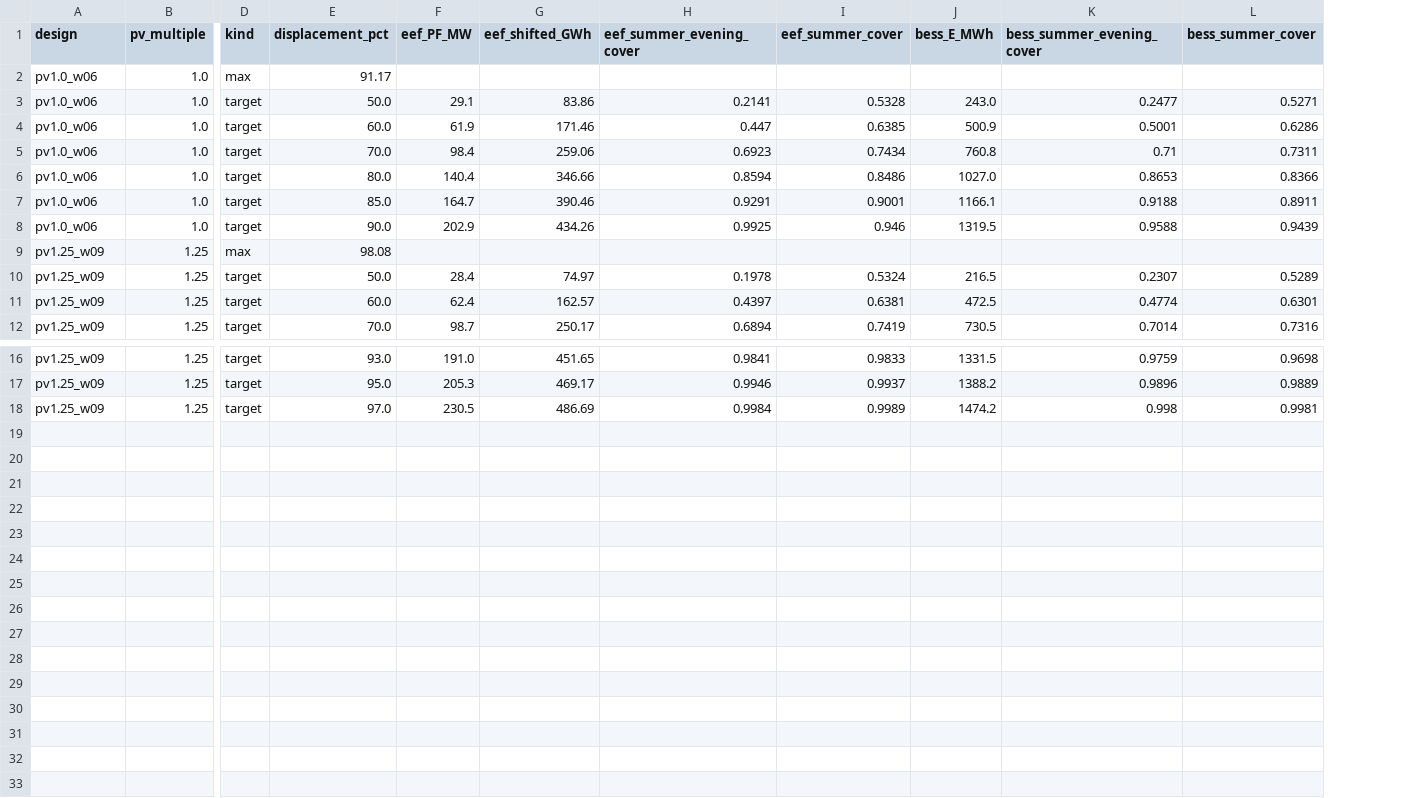
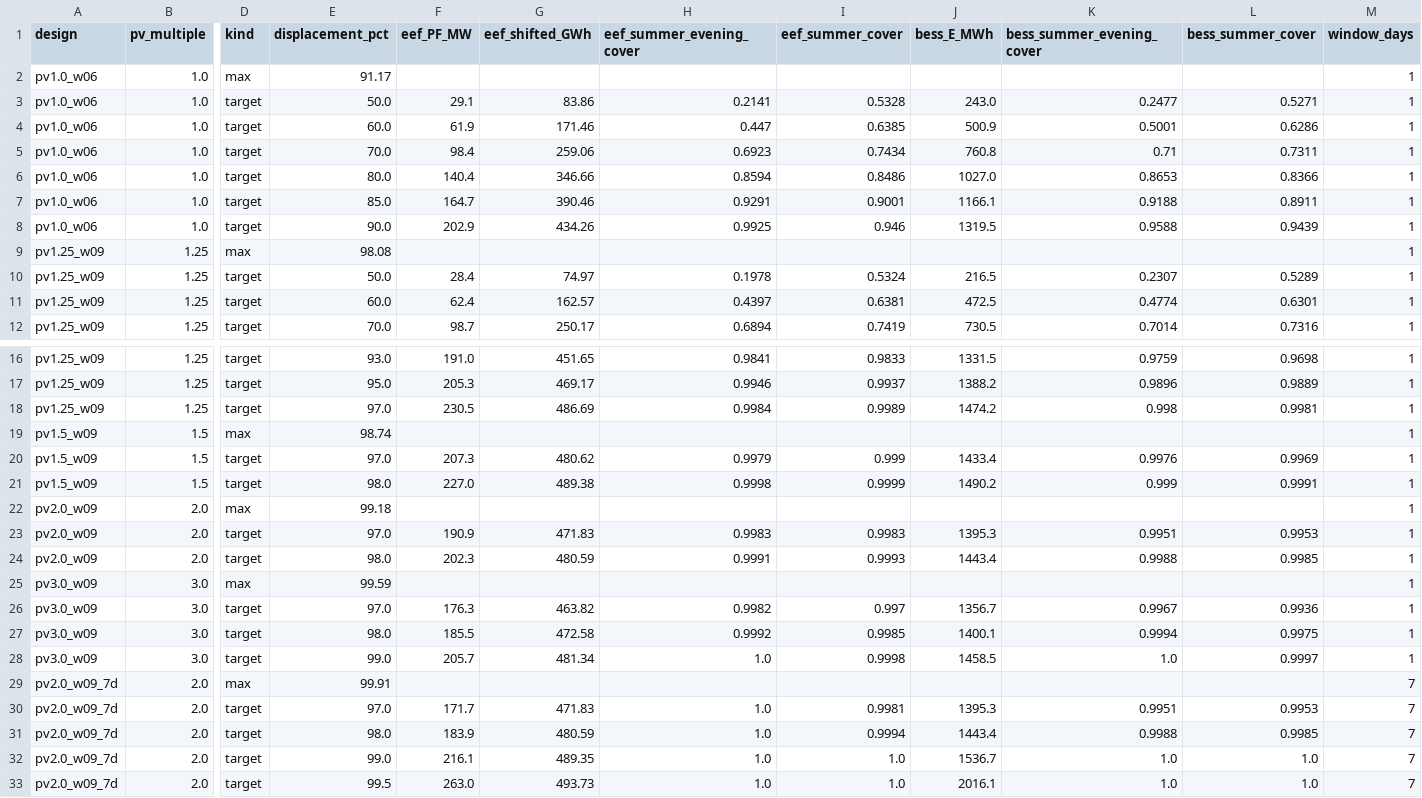
Before and after one commit to alnasser2030/EVM-SMART, a CSV file: tpec2027/results/displacement_curve.csv, drawn as a sheet; only a part is shown, gaps mark what is left out; rows hold the shown columns only; the diff names each change by its address in the sheet, - before the commit and + after, or states it on an @@ line.

```diff
--- a/tpec2027/results/displacement_curve.csv
+++ b/tpec2027/results/displacement_curve.csv
+column M (window_days), rows 2-12: all 1; rows 16-18: all 1
+row 19: pv1.5_w09 | 1.5 | max | 98.74 |  |  |  |  |  |  |  | 1
+row 20: pv1.5_w09 | 1.5 | target | 97.0 | 207.3 | 480.62 | 0.9979 | 0.999 | 1433.4 | 0.9976 | 0.9969 | 1
+row 21: pv1.5_w09 | 1.5 | target | 98.0 | 227.0 | 489.38 | 0.9998 | 0.9999 | 1490.2 | 0.999 | 0.9991 | 1
+row 22: pv2.0_w09 | 2.0 | max | 99.18 |  |  |  |  |  |  |  | 1
+row 23: pv2.0_w09 | 2.0 | target | 97.0 | 190.9 | 471.83 | 0.9983 | 0.9983 | 1395.3 | 0.9951 | 0.9953 | 1
+row 24: pv2.0_w09 | 2.0 | target | 98.0 | 202.3 | 480.59 | 0.9991 | 0.9993 | 1443.4 | 0.9988 | 0.9985 | 1
+row 25: pv3.0_w09 | 3.0 | max | 99.59 |  |  |  |  |  |  |  | 1
+row 26: pv3.0_w09 | 3.0 | target | 97.0 | 176.3 | 463.82 | 0.9982 | 0.997 | 1356.7 | 0.9967 | 0.9936 | 1
+row 27: pv3.0_w09 | 3.0 | target | 98.0 | 185.5 | 472.58 | 0.9992 | 0.9985 | 1400.1 | 0.9994 | 0.9975 | 1
+row 28: pv3.0_w09 | 3.0 | target | 99.0 | 205.7 | 481.34 | 1.0 | 0.9998 | 1458.5 | 1.0 | 0.9997 | 1
+row 29: pv2.0_w09_7d | 2.0 | max | 99.91 |  |  |  |  |  |  |  | 7
+row 30: pv2.0_w09_7d | 2.0 | target | 97.0 | 171.7 | 471.83 | 1.0 | 0.9981 | 1395.3 | 0.9951 | 0.9953 | 7
+row 31: pv2.0_w09_7d | 2.0 | target | 98.0 | 183.9 | 480.59 | 1.0 | 0.9994 | 1443.4 | 0.9988 | 0.9985 | 7
+row 32: pv2.0_w09_7d | 2.0 | target | 99.0 | 216.1 | 489.35 | 1.0 | 1.0 | 1536.7 | 1.0 | 1.0 | 7
+row 33: pv2.0_w09_7d | 2.0 | target | 99.5 | 263.0 | 493.73 | 1.0 | 1.0 | 2016.1 | 1.0 | 1.0 | 7
```
Also changed, not shown: tpec2027/results/displacement_costs.csv, tpec2027/results/displacement_curve_neom.csv, 16 other files.
